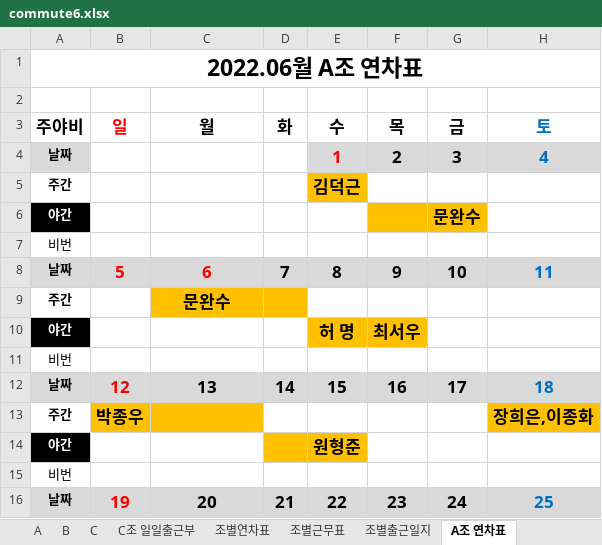
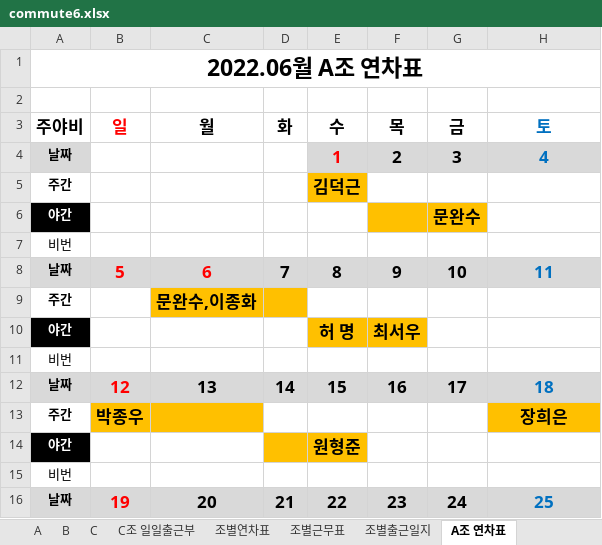
Before and after one commit to MeetLuck/kivystartpage, an Excel workbook: commute6.xlsx, sheet A조 연차표, drawn as a sheet; only a part is shown; values as stored, in another font and other column widths than the file's, no borders; the diff names each change by its address in the sheet, - before the commit and + after, or states it on an @@ line.

```diff
--- a/commute6.xlsx (sheet A조 연차표)
+++ b/commute6.xlsx (sheet A조 연차표)
-C9 (월): 문완수
+C9 (월): 문완수,이종화
-H13 (토): 장희은,이종화
+H13 (토): 장희은
```
Also changed, not shown: sheet A, sheet 조별연차표, 10 other files.
